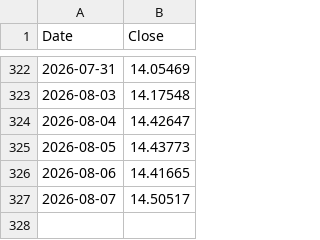
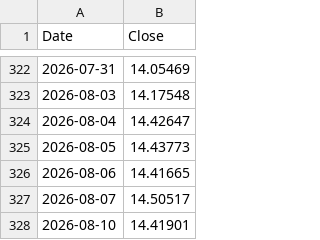
Before and after one commit to Maxim3Boyer/NatixisConnecter, a CSV file: output/EDF_AMBITION_PLANETE_DURABLE_A.csv, drawn as a sheet; only a part is shown, gaps mark what is left out.

```diff
--- a/output/EDF_AMBITION_PLANETE_DURABLE_A.csv
+++ b/output/EDF_AMBITION_PLANETE_DURABLE_A.csv
@@ -327 +327,2 @@ Date,Close
 2026-08-07,14.50517
+2026-08-10,14.41901
```
Also changed, not shown: output/EGEPARGNE_2_DIVERSIFIE_A.csv, output/EGEPARGNE_2_DIVERSIFIE_S.csv, 4 other files.
